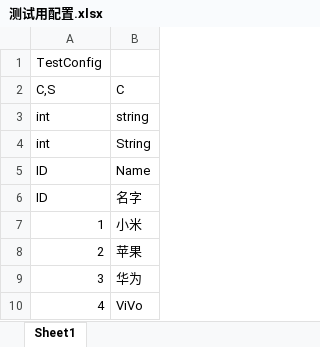
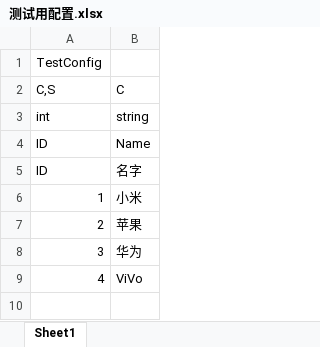
Before and after one commit to kof123w/MyGame, an Excel workbook: Excel/测试用配置.xlsx, sheet Sheet1, drawn as a sheet; values as stored, in another font and other column widths than the file's, no borders; the diff names each change by its address in the sheet, - before the commit and + after, or states it on an @@ line.

```diff
--- a/Excel/测试用配置.xlsx (sheet Sheet1)
+++ b/Excel/测试用配置.xlsx (sheet Sheet1)
-row 4: int | String
```
Also changed, not shown: 25 other files.
